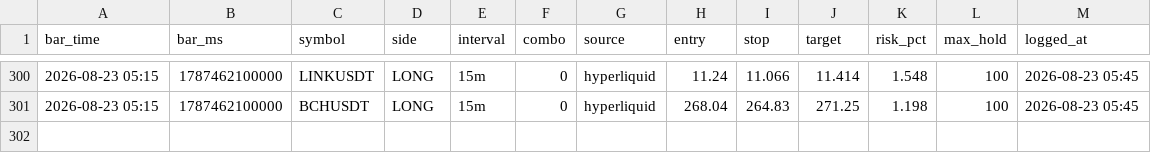
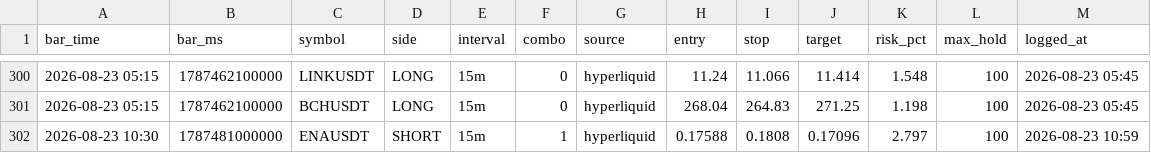
Before and after one commit to igore4eek/oz-scanner, a CSV file: signals.csv, drawn as a sheet; only a part is shown, gaps mark what is left out; the diff names each change by its address in the sheet, - before the commit and + after, or states it on an @@ line.

```diff
--- a/signals.csv
+++ b/signals.csv
+row 302: 2026-08-23 10:30 | 1787481000000 | ENAUSDT | SHORT | 15m | 1 | hyperliquid | 0.17588 | 0.1808 | 0.17096 | 2.797 | 100 | 2026-08-23 10:59
```
Also changed, not shown: 1 other file.
